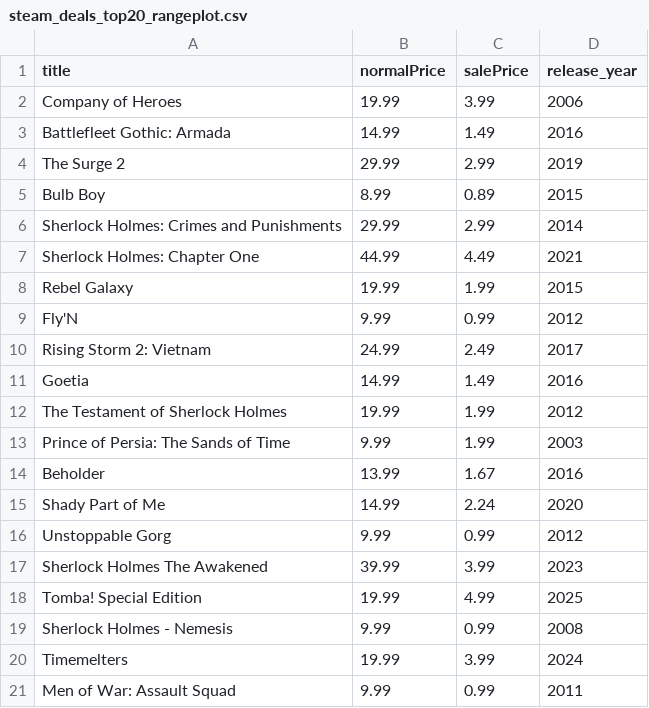
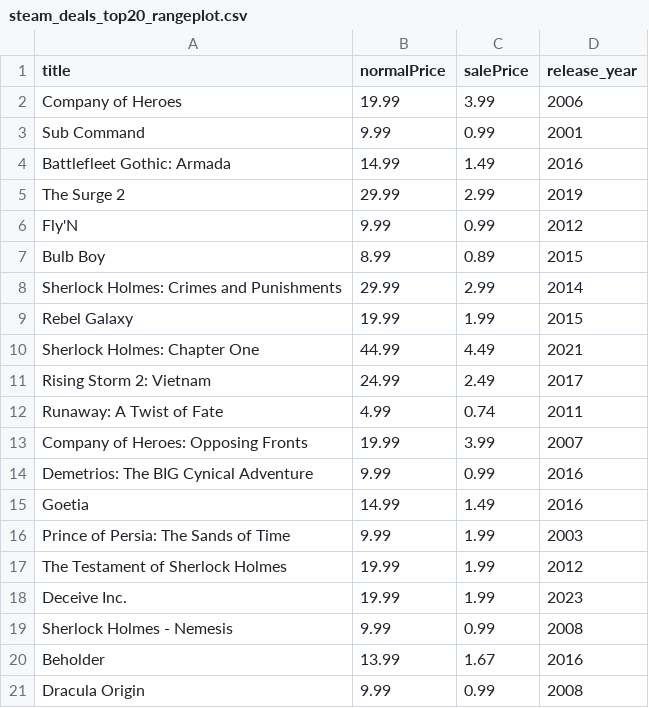
Before and after one commit to haiyib/foundations-final-project, a CSV file: steam_deals_top20_rangeplot.csv, drawn as a sheet.

```diff
--- a/steam_deals_top20_rangeplot.csv
+++ b/steam_deals_top20_rangeplot.csv
@@ -2,20 +2,20 @@ title,normalPrice,salePrice,release_year
 Company of Heroes,19.99,3.99,2006
+Sub Command,9.99,0.99,2001
 Battlefleet Gothic: Armada,14.99,1.49,2016
 The Surge 2,29.99,2.99,2019
+Fly'N,9.99,0.99,2012
 Bulb Boy,8.99,0.89,2015
 Sherlock Holmes: Crimes and Punishments,29.99,2.99,2014
+Rebel Galaxy,19.99,1.99,2015
 Sherlock Holmes: Chapter One,44.99,4.49,2021
-Rebel Galaxy,19.99,1.99,2015
-Fly'N,9.99,0.99,2012
 Rising Storm 2: Vietnam,24.99,2.49,2017
+Runaway: A Twist of Fate,4.99,0.74,2011
+Company of Heroes: Opposing Fronts,19.99,3.99,2007
+Demetrios: The BIG Cynical Adventure,9.99,0.99,2016
 Goetia,14.99,1.49,2016
+Prince of Persia: The Sands of Time,9.99,1.99,2003
 The Testament of Sherlock Holmes,19.99,1.99,2012
-Prince of Persia: The Sands of Time,9.99,1.99,2003
+Deceive Inc.,19.99,1.99,2023
+Sherlock Holmes - Nemesis,9.99,0.99,2008
 Beholder,13.99,1.67,2016
-Shady Part of Me,14.99,2.24,2020
-Unstoppable Gorg,9.99,0.99,2012
-Sherlock Holmes The Awakened,39.99,3.99,2023
-Tomba! Special Edition,19.99,4.99,2025
-Sherlock Holmes - Nemesis,9.99,0.99,2008
-Timemelters,19.99,3.99,2024
-Men of War: Assault Squad,9.99,0.99,2011
+Dracula Origin,9.99,0.99,2008
```
Also changed, not shown: cheapshark_updated.csv, 1 other file.
